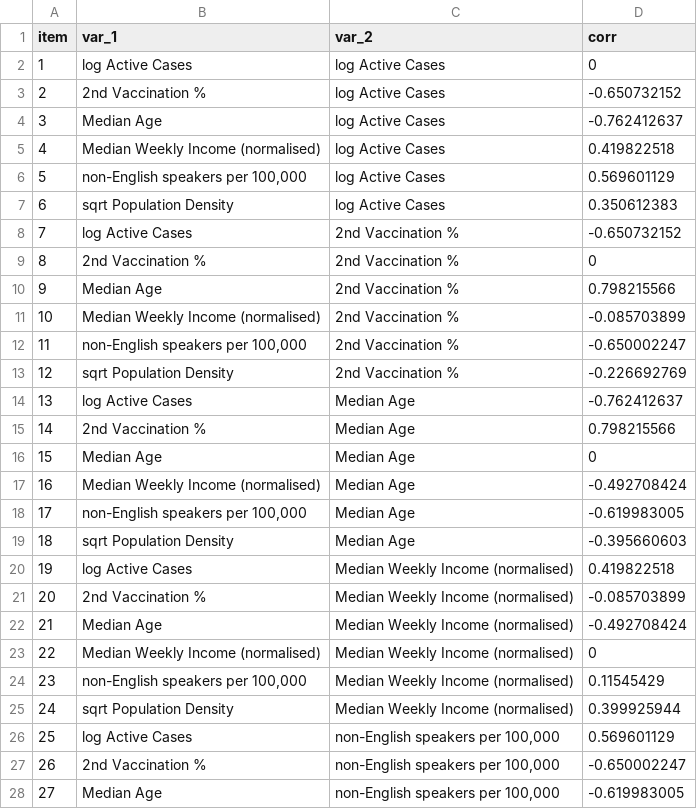
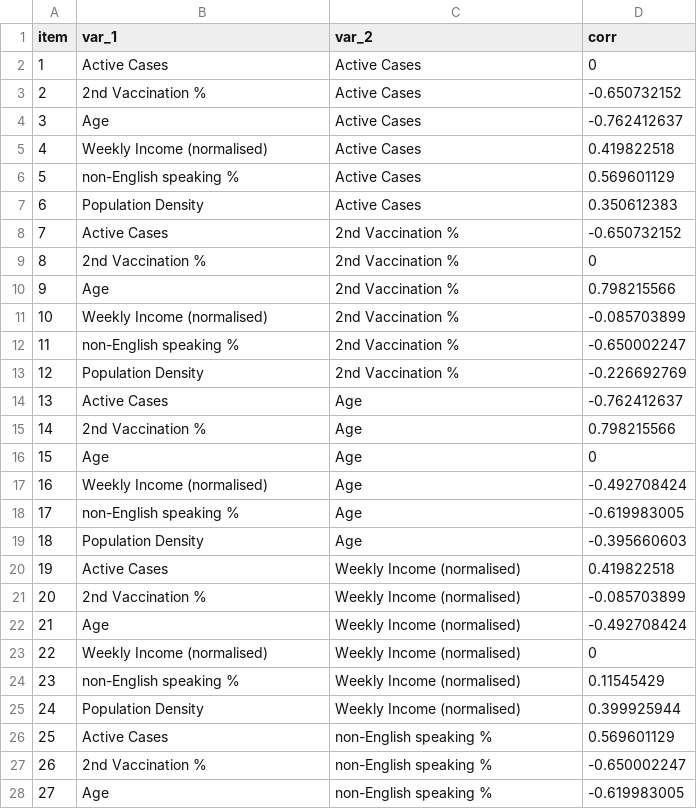
Before and after one commit to LSteele15/Project_2, a CSV file: corr_grouped_data.csv, drawn as a sheet; only a part is shown; the diff covers the shown part only.

Commit message:
Add files via upload

```diff
--- a/corr_grouped_data.csv
+++ b/corr_grouped_data.csv
@@ -1,28 +1,28 @@
 item,var_1,var_2,corr
-1,log Active Cases,log Active Cases,0
-2,2nd Vaccination %,log Active Cases,-0.650732152
-3,Median Age,log Active Cases,-0.762412637
-4,Median Weekly Income (normalised),log Active Cases,0.419822518
-5,"non-English speakers per 100,000",log Active Cases,0.569601129
-6,sqrt Population Density,log Active Cases,0.350612383
-7,log Active Cases,2nd Vaccination %,-0.650732152
+1,Active Cases,Active Cases,0
+2,2nd Vaccination %,Active Cases,-0.650732152
+3,Age,Active Cases,-0.762412637
+4,Weekly Income (normalised),Active Cases,0.419822518
+5,non-English speaking %,Active Cases,0.569601129
+6,Population Density,Active Cases,0.350612383
+7,Active Cases,2nd Vaccination %,-0.650732152
 8,2nd Vaccination %,2nd Vaccination %,0
-9,Median Age,2nd Vaccination %,0.798215566
-10,Median Weekly Income (normalised),2nd Vaccination %,-0.085703899
-11,"non-English speakers per 100,000",2nd Vaccination %,-0.650002247
-12,sqrt Population Density,2nd Vaccination %,-0.226692769
-13,log Active Cases,Median Age,-0.762412637
-14,2nd Vaccination %,Median Age,0.798215566
-15,Median Age,Median Age,0
-16,Median Weekly Income (normalised),Median Age,-0.492708424
-17,"non-English speakers per 100,000",Median Age,-0.619983005
-18,sqrt Population Density,Median Age,-0.395660603
-19,log Active Cases,Median Weekly Income (normalised),0.419822518
-20,2nd Vaccination %,Median Weekly Income (normalised),-0.085703899
-21,Median Age,Median Weekly Income (normalised),-0.492708424
-22,Median Weekly Income (normalised),Median Weekly Income (normalised),0
-23,"non-English speakers per 100,000",Median Weekly Income (normalised),0.11545429
-24,sqrt Population Density,Median Weekly Income (normalised),0.399925944
-25,log Active Cases,"non-English speakers per 100,000",0.569601129
-26,2nd Vaccination %,"non-English speakers per 100,000",-0.650002247
-27,Median Age,"non-English speakers per 100,000",-0.619983005
+9,Age,2nd Vaccination %,0.798215566
+10,Weekly Income (normalised),2nd Vaccination %,-0.085703899
+11,non-English speaking %,2nd Vaccination %,-0.650002247
+12,Population Density,2nd Vaccination %,-0.226692769
+13,Active Cases,Age,-0.762412637
+14,2nd Vaccination %,Age,0.798215566
+15,Age,Age,0
+16,Weekly Income (normalised),Age,-0.492708424
+17,non-English speaking %,Age,-0.619983005
+18,Population Density,Age,-0.395660603
+19,Active Cases,Weekly Income (normalised),0.419822518
+20,2nd Vaccination %,Weekly Income (normalised),-0.085703899
+21,Age,Weekly Income (normalised),-0.492708424
+22,Weekly Income (normalised),Weekly Income (normalised),0
+23,non-English speaking %,Weekly Income (normalised),0.11545429
+24,Population Density,Weekly Income (normalised),0.399925944
+25,Active Cases,non-English speaking %,0.569601129
+26,2nd Vaccination %,non-English speaking %,-0.650002247
+27,Age,non-English speaking %,-0.619983005
```
Also changed, not shown: 17 edited cells elsewhere in this file.
